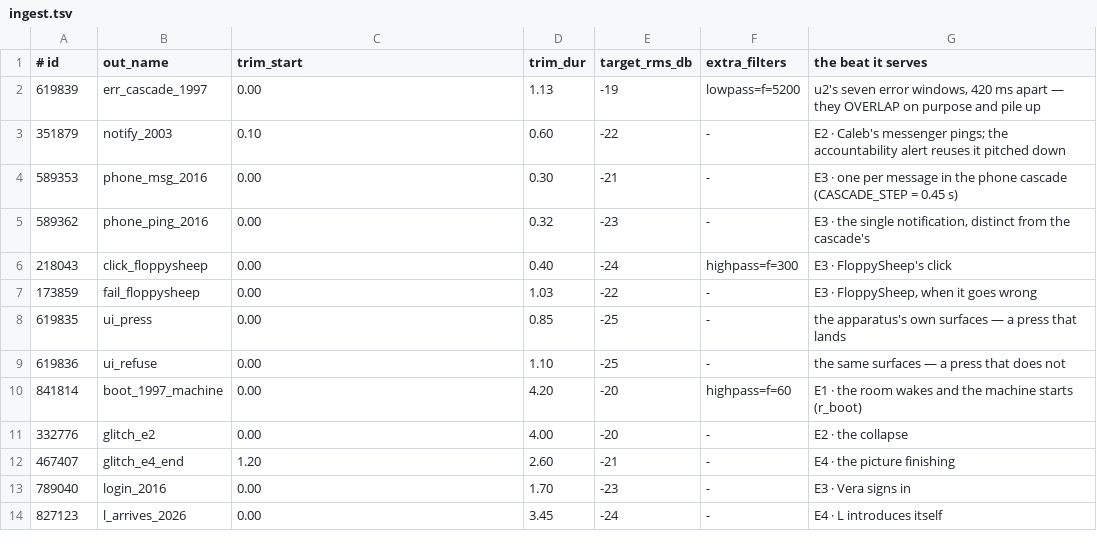
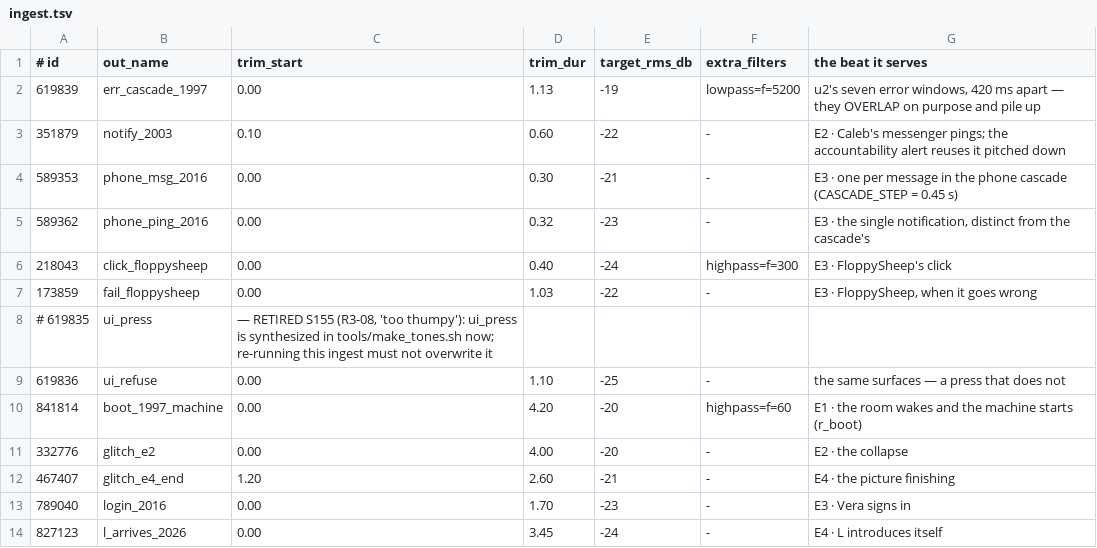
Before and after one commit to sergioroxo/update-available, a TSV file: data/audio/ingest.tsv, drawn as a sheet.

```diff
--- a/data/audio/ingest.tsv
+++ b/data/audio/ingest.tsv
@@ -7,3 +7,3 @@
 173859	fail_floppysheep	0.00	1.03	-22	-	E3 · FloppySheep, when it goes wrong
-619835	ui_press	0.00	0.85	-25	-	the apparatus's own surfaces — a press that lands
+# 619835	ui_press	— RETIRED S155 (R3-08, 'too thumpy'): ui_press is synthesized in tools/make_tones.sh now; re-running this ingest must not overwrite it
 619836	ui_refuse	0.00	1.10	-25	-	the same surfaces — a press that does not
```
Also changed, not shown: 51 other files.
